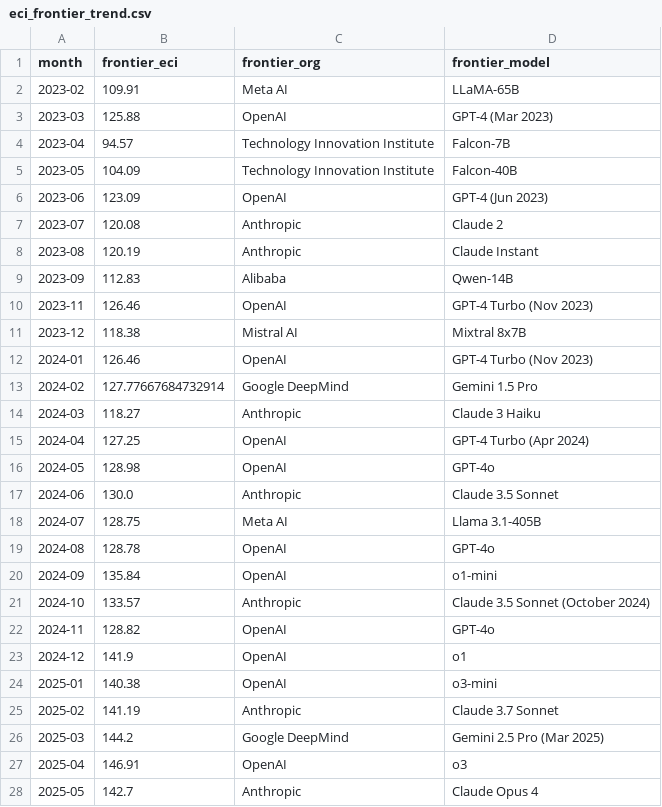
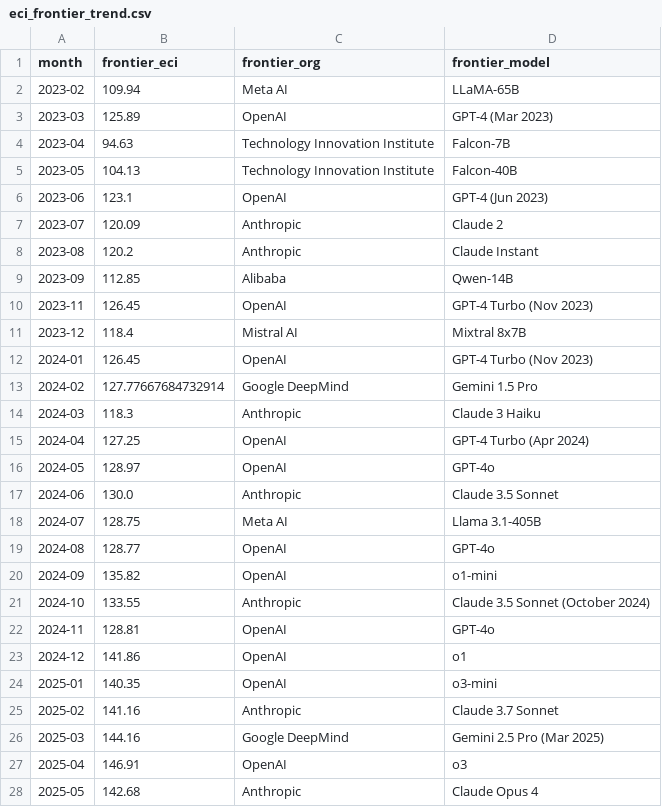
Before and after one commit to AlexLS8888/AI-Dashboard-public, a CSV file: dashboard/data/eci_frontier_trend.csv, drawn as a sheet; only a part is shown; the diff covers the shown part only.

```diff
--- a/dashboard/data/eci_frontier_trend.csv
+++ b/dashboard/data/eci_frontier_trend.csv
@@ -1,28 +1,28 @@
 month,frontier_eci,frontier_org,frontier_model
-2023-02,109.91,Meta AI,LLaMA-65B
-2023-03,125.88,OpenAI,GPT-4 (Mar 2023)
-2023-04,94.57,Technology Innovation Institute,Falcon-7B
-2023-05,104.09,Technology Innovation Institute,Falcon-40B
-2023-06,123.09,OpenAI,GPT-4 (Jun 2023)
-2023-07,120.08,Anthropic,Claude 2
-2023-08,120.19,Anthropic,Claude Instant
-2023-09,112.83,Alibaba,Qwen-14B
-2023-11,126.46,OpenAI,GPT-4 Turbo (Nov 2023)
-2023-12,118.38,Mistral AI,Mixtral 8x7B
-2024-01,126.46,OpenAI,GPT-4 Turbo (Nov 2023)
+2023-02,109.94,Meta AI,LLaMA-65B
+2023-03,125.89,OpenAI,GPT-4 (Mar 2023)
+2023-04,94.63,Technology Innovation Institute,Falcon-7B
+2023-05,104.13,Technology Innovation Institute,Falcon-40B
+2023-06,123.1,OpenAI,GPT-4 (Jun 2023)
+2023-07,120.09,Anthropic,Claude 2
+2023-08,120.2,Anthropic,Claude Instant
+2023-09,112.85,Alibaba,Qwen-14B
+2023-11,126.45,OpenAI,GPT-4 Turbo (Nov 2023)
+2023-12,118.4,Mistral AI,Mixtral 8x7B
+2024-01,126.45,OpenAI,GPT-4 Turbo (Nov 2023)
 2024-02,127.77667684732914,Google DeepMind,Gemini 1.5 Pro
-2024-03,118.27,Anthropic,Claude 3 Haiku
+2024-03,118.3,Anthropic,Claude 3 Haiku
 2024-04,127.25,OpenAI,GPT-4 Turbo (Apr 2024)
-2024-05,128.98,OpenAI,GPT-4o
+2024-05,128.97,OpenAI,GPT-4o
 2024-06,130.0,Anthropic,Claude 3.5 Sonnet
 2024-07,128.75,Meta AI,Llama 3.1-405B
-2024-08,128.78,OpenAI,GPT-4o
-2024-09,135.84,OpenAI,o1-mini
-2024-10,133.57,Anthropic,Claude 3.5 Sonnet (October 2024)
-2024-11,128.82,OpenAI,GPT-4o
-2024-12,141.9,OpenAI,o1
-2025-01,140.38,OpenAI,o3-mini
-2025-02,141.19,Anthropic,Claude 3.7 Sonnet
-2025-03,144.2,Google DeepMind,Gemini 2.5 Pro (Mar 2025)
+2024-08,128.77,OpenAI,GPT-4o
+2024-09,135.82,OpenAI,o1-mini
+2024-10,133.55,Anthropic,Claude 3.5 Sonnet (October 2024)
+2024-11,128.81,OpenAI,GPT-4o
+2024-12,141.86,OpenAI,o1
+2025-01,140.35,OpenAI,o3-mini
+2025-02,141.16,Anthropic,Claude 3.7 Sonnet
+2025-03,144.16,Google DeepMind,Gemini 2.5 Pro (Mar 2025)
 2025-04,146.91,OpenAI,o3
-2025-05,142.7,Anthropic,Claude Opus 4
+2025-05,142.68,Anthropic,Claude Opus 4
```
Also changed, not shown: 14 edited cells elsewhere in this file, dashboard/data/ai_arr_history.csv, dashboard/data/ai_arr_openai.csv, 3 other files.
